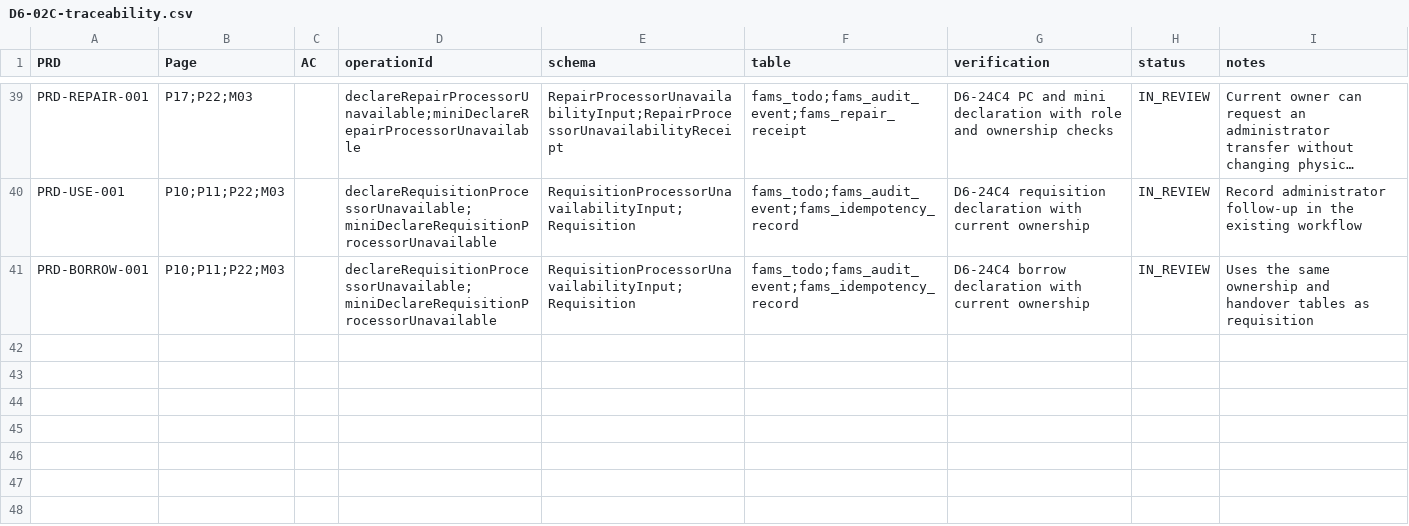
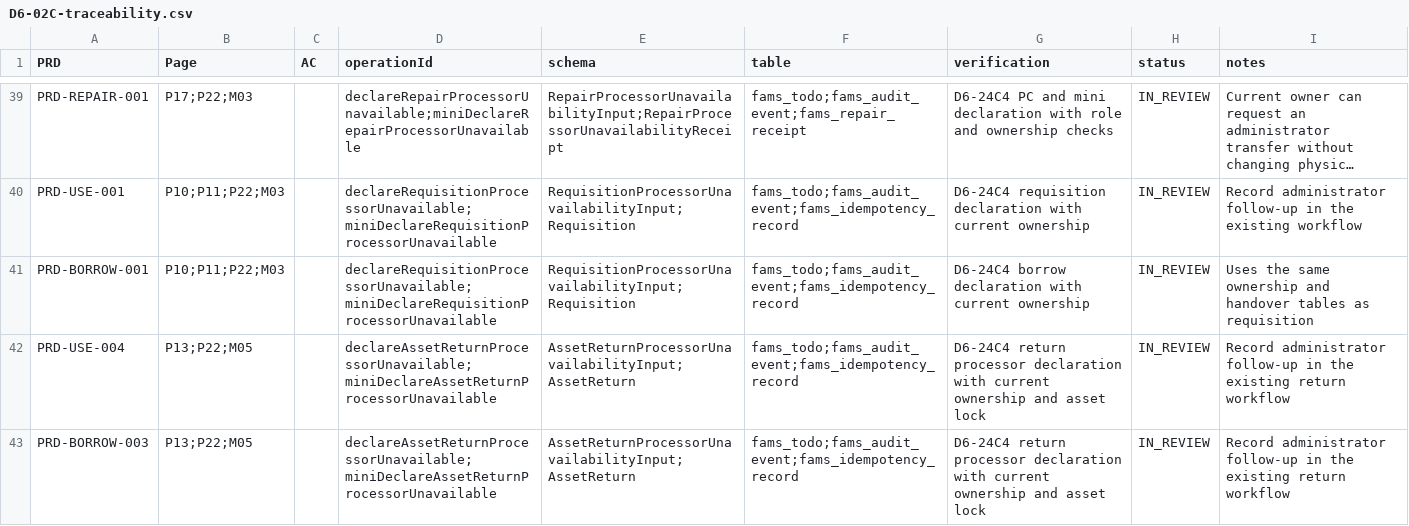
Before and after one commit to LiXuD/fams-manage, a CSV file: docs/development/D6-02C-traceability.csv, drawn as a sheet; only a part is shown, gaps mark what is left out; long unchanged cells end in ….

```diff
--- a/docs/development/D6-02C-traceability.csv
+++ b/docs/development/D6-02C-traceability.csv
@@ -41 +41,3 @@ PRD-USE-001,P10;P11;P22;M03,,declareRequisitionProcessorUnavailable;miniDeclareR
 PRD-BORROW-001,P10;P11;P22;M03,,declareRequisitionProcessorUnavailable;miniDeclareRequisitionProcessorUnavailable,RequisitionProcessorUnavailabilityInput;Requisition,fams_todo;fams_audit_event;fams_idempotency_record,D6-24C4 borrow declaration with current ownership,IN_REVIEW,Uses the same ownership and handover tables as requisition
+PRD-USE-004,P13;P22;M05,,declareAssetReturnProcessorUnavailable;miniDeclareAssetReturnProcessorUnavailable,AssetReturnProcessorUnavailabilityInput;AssetReturn,fams_todo;fams_audit_event;fams_idempotency_record,D6-24C4 return processor declaration with current ownership and asset lock,IN_REVIEW,Record administrator follow-up in the existing return workflow
+PRD-BORROW-003,P13;P22;M05,,declareAssetReturnProcessorUnavailable;miniDeclareAssetReturnProcessorUnavailable,AssetReturnProcessorUnavailabilityInput;AssetReturn,fams_todo;fams_audit_event;fams_idempotency_record,D6-24C4 return processor declaration with current ownership and asset lock,IN_REVIEW,Record administrator follow-up in the existing return workflow
```
Also changed, not shown: 12 other files.
